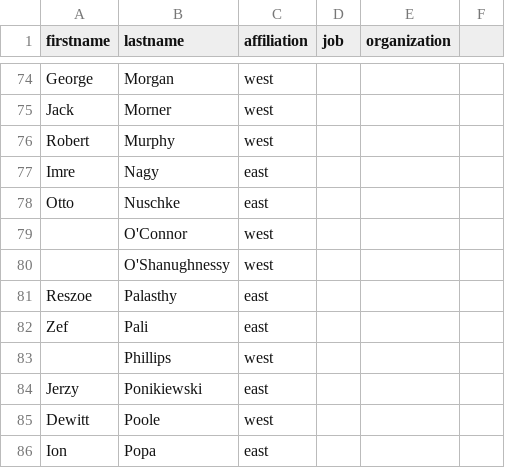
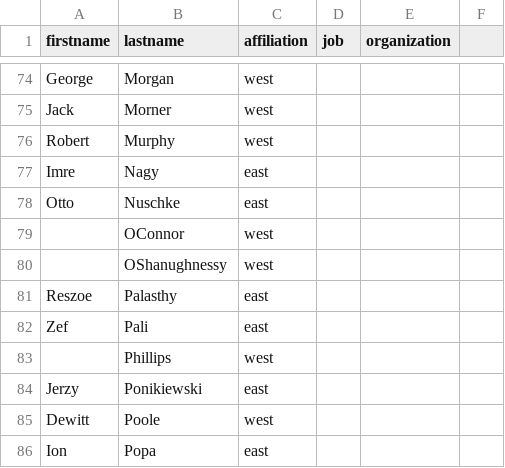
Before and after one commit to yingxueh/36490coldwar, a CSV file: names.csv, drawn as a sheet; only a part is shown, gaps mark what is left out.

```diff
--- a/names.csv
+++ b/names.csv
@@ -78,4 +78,4 @@ Imre,Nagy,east,,,
 Otto,Nuschke,east,,,
-,O'Connor,west,,,
-,O'Shanughnessy,west,,,
+,OConnor,west,,,
+,OShanughnessy,west,,,
 Reszoe,Palasthy,east,,,
```
Also changed, not shown: 4 other files.
